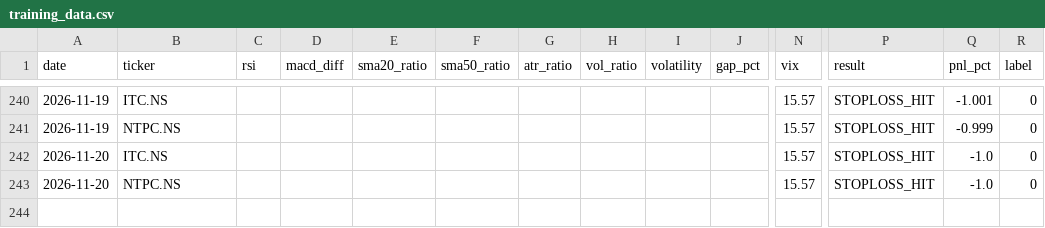
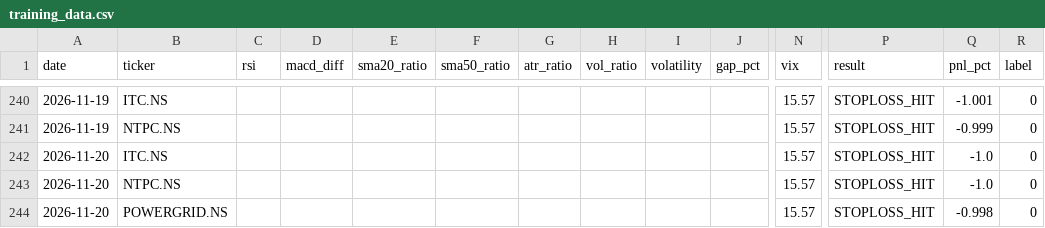
Before and after one commit to gangeshchawla/intraday-signals, a CSV file: logs/training_data.csv, drawn as a sheet; only a part is shown, gaps mark what is left out; rows hold the shown columns only; the diff names each change by its address in the sheet, - before the commit and + after, or states it on an @@ line.

Commit message:
📊 Auto-update logs/training_data.csv

```diff
--- a/logs/training_data.csv
+++ b/logs/training_data.csv
+row 244: 2026-11-20 | POWERGRID.NS |  |  |  |  |  |  |  |  | 15.57 | STOPLOSS_HIT | -0.998 | 0
```
